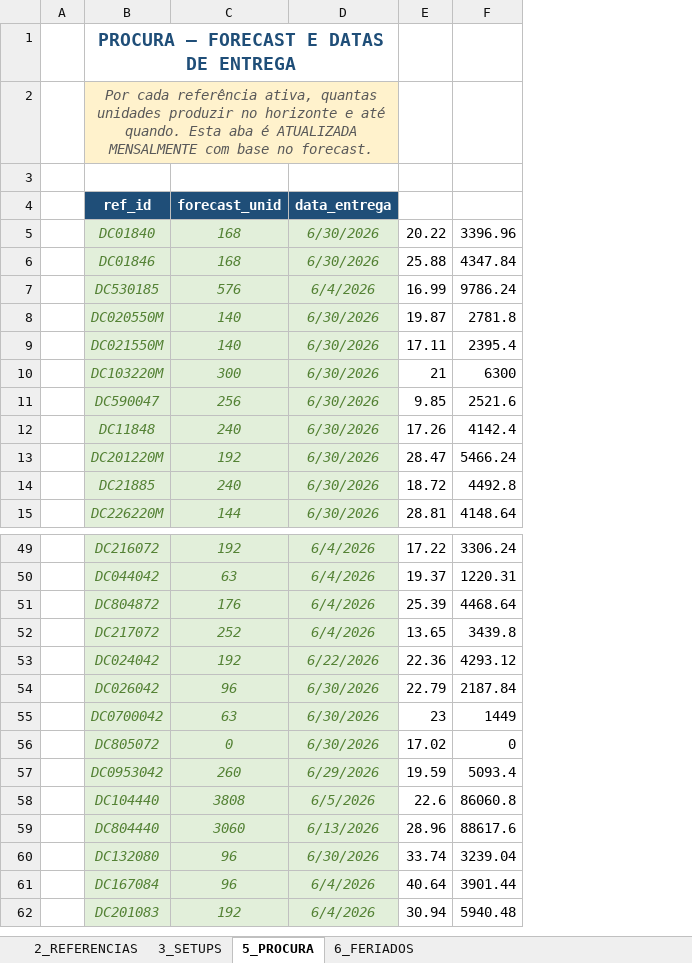
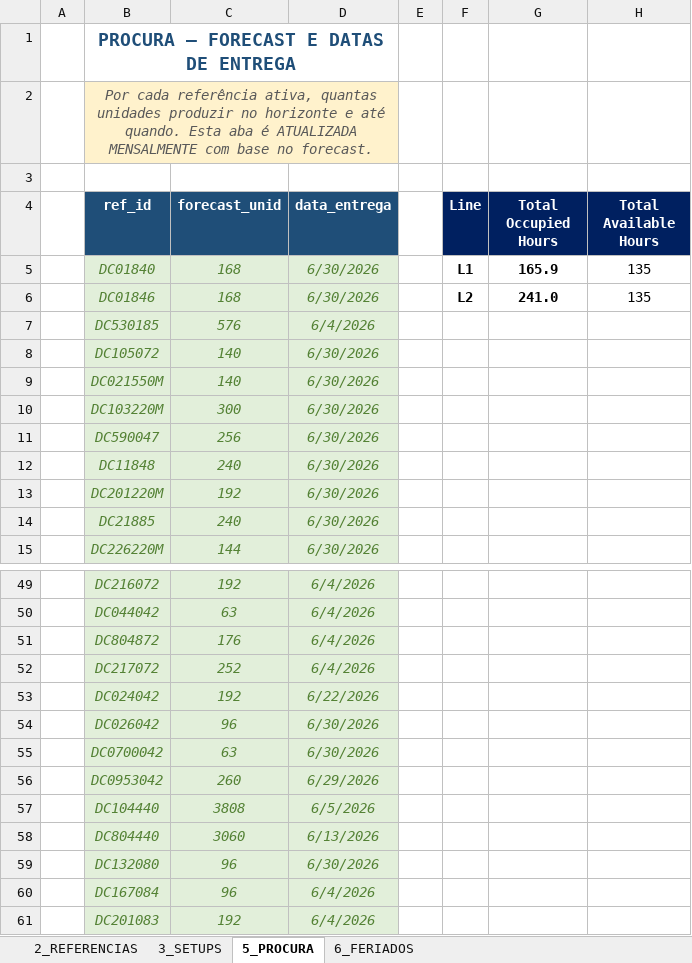
Before and after one commit to MarianaPrimor/tese, an Excel workbook: Inputs_EmpresaX.xlsx, sheet 5_PROCURA, drawn as a sheet; only a part is shown, gaps mark what is left out; values as stored, in another font and other column widths than the file's, no borders; removed rows and columns are numbered as before the commit, all else as after; the diff names each change by its address in the sheet, - before the commit and + after, or states it on an @@ line.

Commit message:
Add initial Excel input file for EmpresaX with Kaizen data

```diff
--- a/Inputs_EmpresaX.xlsx (sheet 5_PROCURA)
+++ b/Inputs_EmpresaX.xlsx (sheet 5_PROCURA)
-column E, rows 5-15: 20.22 | 25.88 | 16.99 | 19.87 | 17.11 | 21 | 9.85 | 17.26 | 28.47 | 18.72 | 28.81; rows 49-55: 17.22 | 19.37 | 25.39 | 13.65 | 22.36 | 22.79 | 23; rows 57-62: 19.59 | 22.6 | 28.96 | 33.74 | 40.64 | 30.94
-column F, rows 5-15: 3396.96 | 4347.84 | 9786.24 | 2781.8 | 2395.4 | 6300 | 2521.6 | 4142.4 | 5466.24 | 4492.8 | 4148.64; rows 49-55: 3306.24 | 1220.31 | 4468.64 | 3439.8 | 4293.12 | 2187.84 | 1449; rows 57-62: 5093.4 | 86060.8 | 88617.6 | 3239.04 | 3901.44 | 5940.48
+column E, empty
+column F (Line), rows 5-6: L1 | L2
+column G (Total Occupied Hours), rows 5-6: 165.9 | 241.0
+column H (Total Available Hours), rows 5-6: 135 | 135
-B8 (ref_id): DC020550M
+B8 (ref_id): DC105072
-row 56:  | DC805072 | 0 | 6/30/2026 | 17.02 | 0
```
Also changed, not shown: sheet 2_REFERENCIAS, 13 other files.
